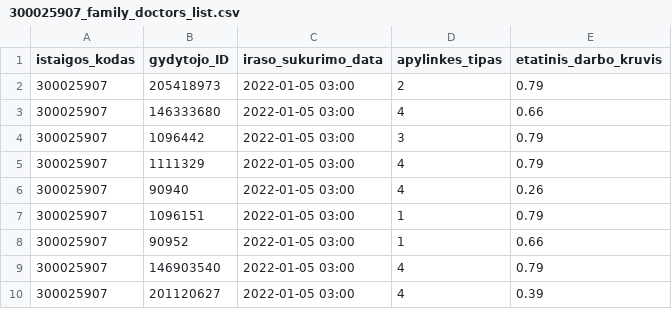
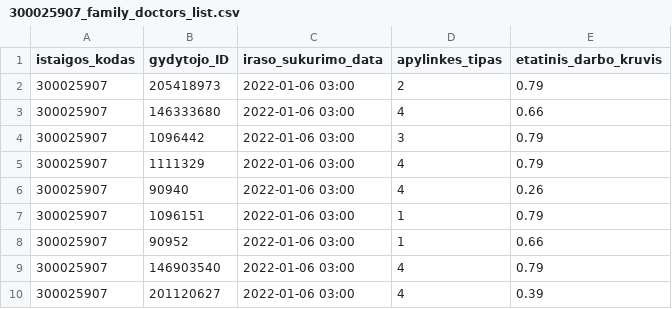
Before and after one commit to sveikatos-klinika/registrations_sveikatos-klinika, a CSV file: 300025907_family_doctors_list.csv, drawn as a sheet.

```diff
--- a/300025907_family_doctors_list.csv
+++ b/300025907_family_doctors_list.csv
@@ -1,10 +1,10 @@
 istaigos_kodas;gydytojo_ID;iraso_sukurimo_data;apylinkes_tipas;etatinis_darbo_kruvis
-300025907;205418973;2022-01-05 03:00;2;0.79
-300025907;146333680;2022-01-05 03:00;4;0.66
-300025907;1096442;2022-01-05 03:00;3;0.79
-300025907;1111329;2022-01-05 03:00;4;0.79
-300025907;90940;2022-01-05 03:00;4;0.26
-300025907;1096151;2022-01-05 03:00;1;0.79
-300025907;90952;2022-01-05 03:00;1;0.66
-300025907;146903540;2022-01-05 03:00;4;0.79
-300025907;201120627;2022-01-05 03:00;4;0.39
+300025907;205418973;2022-01-06 03:00;2;0.79
+300025907;146333680;2022-01-06 03:00;4;0.66
+300025907;1096442;2022-01-06 03:00;3;0.79
+300025907;1111329;2022-01-06 03:00;4;0.79
+300025907;90940;2022-01-06 03:00;4;0.26
+300025907;1096151;2022-01-06 03:00;1;0.79
+300025907;90952;2022-01-06 03:00;1;0.66
+300025907;146903540;2022-01-06 03:00;4;0.79
+300025907;201120627;2022-01-06 03:00;4;0.39
```
Also changed, not shown: 300025907_doctors_excluded.csv, 300025907_family_doctors_visits_hours.csv, 1 other file.
